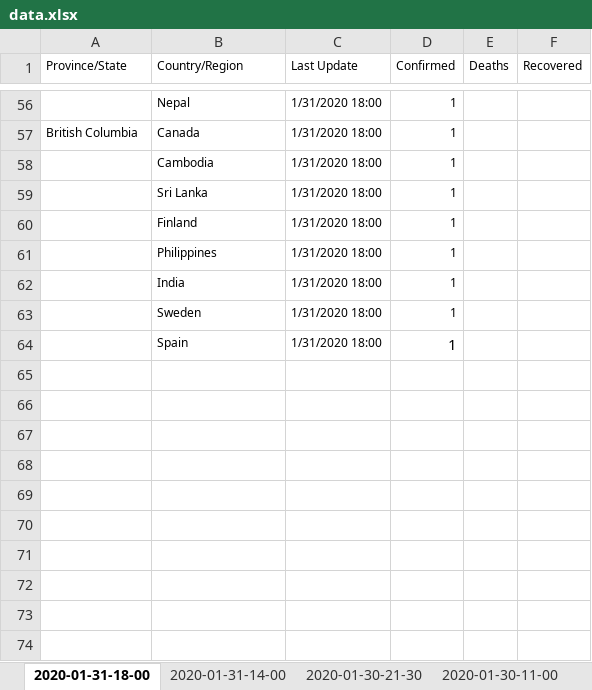
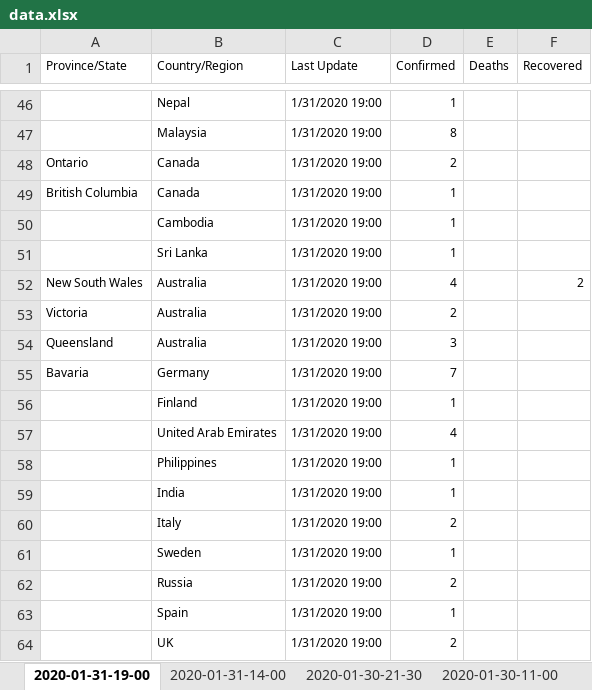
Before and after one commit to Perishleaf/data-visualisation-scripts, an Excel workbook: dash-2019-coronavirus/data.xlsx, sheet 2020-01-31-19-00, drawn as a sheet; only a part is shown, gaps mark what is left out; values as stored, in another font and other column widths than the file's, no borders; addresses are those after the commit; the diff covers the shown part only; the diff names each change by its address in the sheet, - before the commit and + after, or states it on an @@ line.

```diff
--- a/dash-2019-coronavirus/data.xlsx (sheet 2020-01-31-19-00)
+++ b/dash-2019-coronavirus/data.xlsx (sheet 2020-01-31-19-00)
-sheet tab: 2020-01-31-18-00
+sheet tab: 2020-01-31-19-00
-C46 (Last Update): 1/31/2020 18:00
+C46 (Last Update): 1/31/2020 19:00
+row 47:  | Malaysia | 1/31/2020 19:00 | 8
+row 48: Ontario | Canada | 1/31/2020 19:00 | 2
-C49:C51 (Last Update): 1/31/2020 18:00
+C49:C51 (Last Update): 1/31/2020 19:00
+row 52: New South Wales | Australia | 1/31/2020 19:00 | 4 |  | 2
+row 53: Victoria | Australia | 1/31/2020 19:00 | 2
+row 54: Queensland | Australia | 1/31/2020 19:00 | 3
+row 55: Bavaria | Germany | 1/31/2020 19:00 | 7
-C56 (Last Update): 1/31/2020 18:00
+C56 (Last Update): 1/31/2020 19:00
+row 57:  | United Arab Emirates | 1/31/2020 19:00 | 4
-C58:C59 (Last Update): 1/31/2020 18:00
+C58:C59 (Last Update): 1/31/2020 19:00
+row 60:  | Italy | 1/31/2020 19:00 | 2
-C61 (Last Update): 1/31/2020 18:00
+C61 (Last Update): 1/31/2020 19:00
+row 62:  | Russia | 1/31/2020 19:00 | 2
-C63 (Last Update): 1/31/2020 18:00
+C63 (Last Update): 1/31/2020 19:00
@@ D63 text size: smaller @@
+row 64:  | UK | 1/31/2020 19:00 | 2
```
Also changed, not shown: 12 added rows, 22 removed rows and 43 edited cells elsewhere in this sheet, 4 other files.
